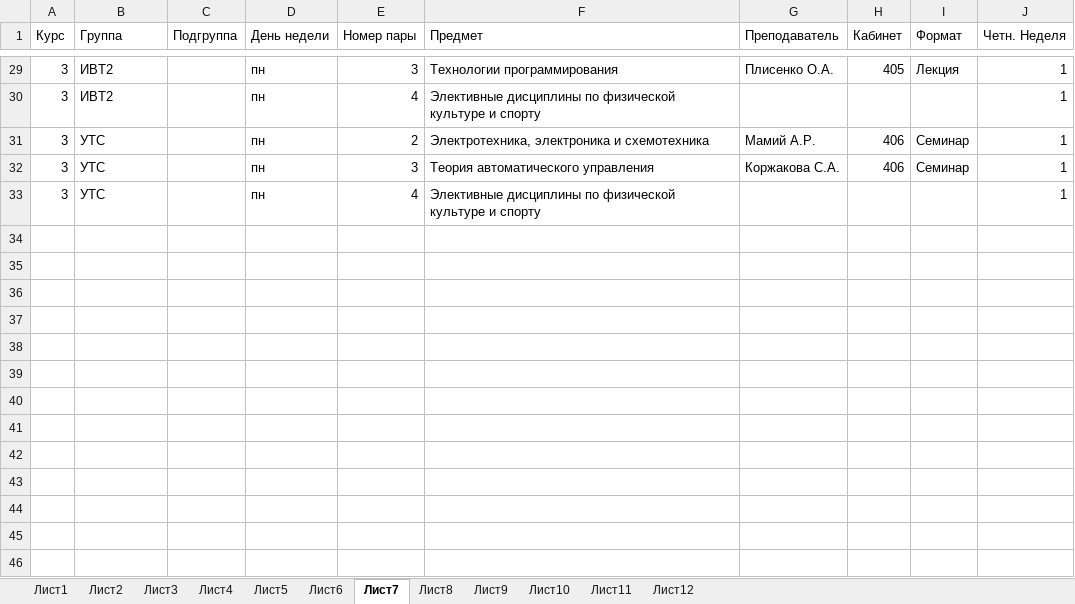
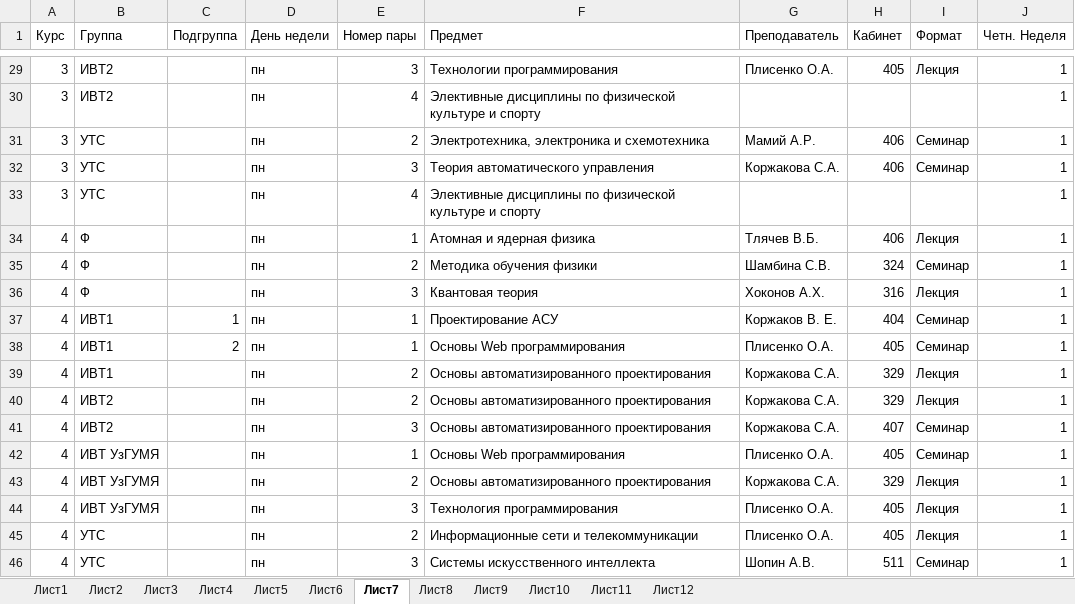
Before and after one commit to brandonzorn/ASU_Schedule, an Excel workbook: asuschedule/document.xlsx, sheet Лист7, drawn as a sheet; only a part is shown, gaps mark what is left out; values as stored, in another font and other column widths than the file's, no borders; the diff names each change by its address in the sheet, - before the commit and + after, or states it on an @@ line.

```diff
--- a/asuschedule/document.xlsx (sheet Лист7)
+++ b/asuschedule/document.xlsx (sheet Лист7)
+row 34: 4 | Ф |  | пн | 1 | Атомная и ядерная физика | Тлячев В.Б. | 406 | Лекция | 1
+row 35: 4 | Ф |  | пн | 2 | Методика обучения физики | Шамбина С.В. | 324 | Семинар | 1
+row 36: 4 | Ф |  | пн | 3 | Квантовая теория | Хоконов А.Х. | 316 | Лекция | 1
+row 37: 4 | ИВТ1 | 1 | пн | 1 | Проектирование АСУ | Коржаков В. Е. | 404 | Семинар | 1
+row 38: 4 | ИВТ1 | 2 | пн | 1 | Основы Web программирования | Плисенко О.А. | 405 | Семинар | 1
+row 39: 4 | ИВТ1 |  | пн | 2 | Основы автоматизированного проектирования | Коржакова С.А. | 329 | Лекция | 1
+row 40: 4 | ИВТ2 |  | пн | 2 | Основы автоматизированного проектирования | Коржакова С.А. | 329 | Лекция | 1
+row 41: 4 | ИВТ2 |  | пн | 3 | Основы автоматизированного проектирования | Коржакова С.А. | 407 | Семинар | 1
+row 42: 4 | ИВТ УзГУМЯ |  | пн | 1 | Основы Web программирования | Плисенко О.А. | 405 | Семинар | 1
+row 43: 4 | ИВТ УзГУМЯ |  | пн | 2 | Основы автоматизированного проектирования | Коржакова С.А. | 329 | Лекция | 1
+row 44: 4 | ИВТ УзГУМЯ |  | пн | 3 | Технология программирования | Плисенко О.А. | 405 | Лекция | 1
+row 45: 4 | УТС |  | пн | 2 | Информационные сети и телекоммуникации | Плисенко О.А. | 405 | Лекция | 1
+row 46: 4 | УТС |  | пн | 3 | Системы искусственного интеллекта | Шопин А.В. | 511 | Семинар | 1
```
Also changed, not shown: sheet Лист9, sheet Лист8, sheet Лист12.
